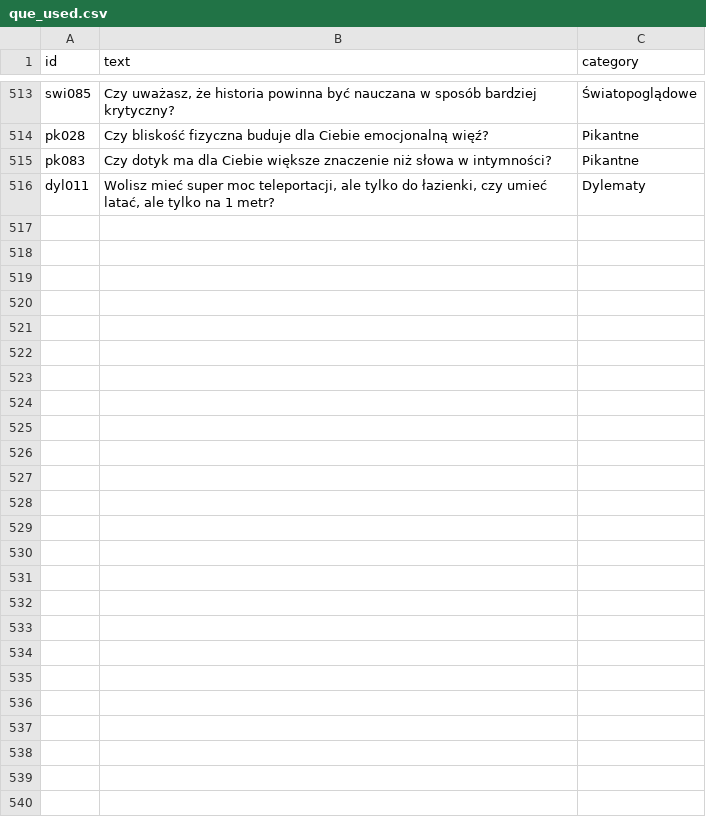
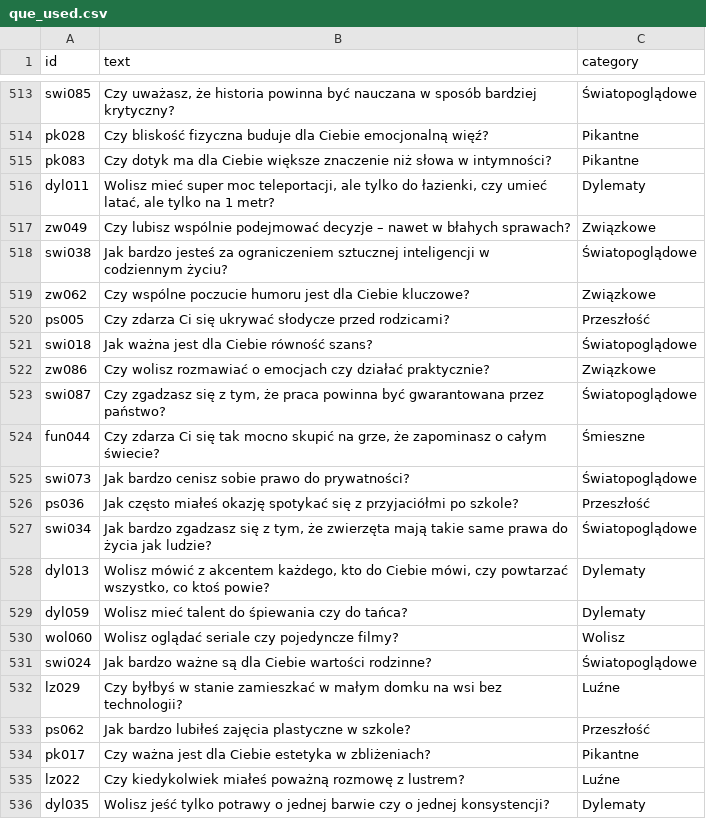
Before and after one commit to DawidS25/walidacja_pytan, a CSV file: que_used.csv, drawn as a sheet; only a part is shown, gaps mark what is left out; the diff names each change by its address in the sheet, - before the commit and + after, or states it on an @@ line.

Commit message:
Aktualizacja pytań przez Streamlit

```diff
--- a/que_used.csv
+++ b/que_used.csv
+row 517: zw049 | Czy lubisz wspólnie podejmować decyzje – nawet w błahych sprawach? | Związkowe
+row 518: swi038 | Jak bardzo jesteś za ograniczeniem sztucznej inteligencji w codziennym życiu? | Światopoglądowe
+row 519: zw062 | Czy wspólne poczucie humoru jest dla Ciebie kluczowe? | Związkowe
+row 520: ps005 | Czy zdarza Ci się ukrywać słodycze przed rodzicami? | Przeszłość
+row 521: swi018 | Jak ważna jest dla Ciebie równość szans? | Światopoglądowe
+row 522: zw086 | Czy wolisz rozmawiać o emocjach czy działać praktycznie? | Związkowe
+row 523: swi087 | Czy zgadzasz się z tym, że praca powinna być gwarantowana przez państwo? | Światopoglądowe
+row 524: fun044 | Czy zdarza Ci się tak mocno skupić na grze, że zapominasz o całym świecie? | Śmieszne
+row 525: swi073 | Jak bardzo cenisz sobie prawo do prywatności? | Światopoglądowe
+row 526: ps036 | Jak często miałeś okazję spotykać się z przyjaciółmi po szkole? | Przeszłość
+row 527: swi034 | Jak bardzo zgadzasz się z tym, że zwierzęta mają takie same prawa do życia jak ludzie? | Światopoglądowe
+row 528: dyl013 | Wolisz mówić z akcentem każdego, kto do Ciebie mówi, czy powtarzać wszystko, co ktoś powie? | Dylematy
+row 529: dyl059 | Wolisz mieć talent do śpiewania czy do tańca? | Dylematy
+row 530: wol060 | Wolisz oglądać seriale czy pojedyncze filmy? | Wolisz
+row 531: swi024 | Jak bardzo ważne są dla Ciebie wartości rodzinne? | Światopoglądowe
+row 532: lz029 | Czy byłbyś w stanie zamieszkać w małym domku na wsi bez technologii? | Luźne
+row 533: ps062 | Jak bardzo lubiłeś zajęcia plastyczne w szkole? | Przeszłość
+row 534: pk017 | Czy ważna jest dla Ciebie estetyka w zbliżeniach? | Pikantne
+row 535: lz022 | Czy kiedykolwiek miałeś poważną rozmowę z lustrem? | Luźne
+row 536: dyl035 | Wolisz jeść tylko potrawy o jednej barwie czy o jednej konsystencji? | Dylematy
```
